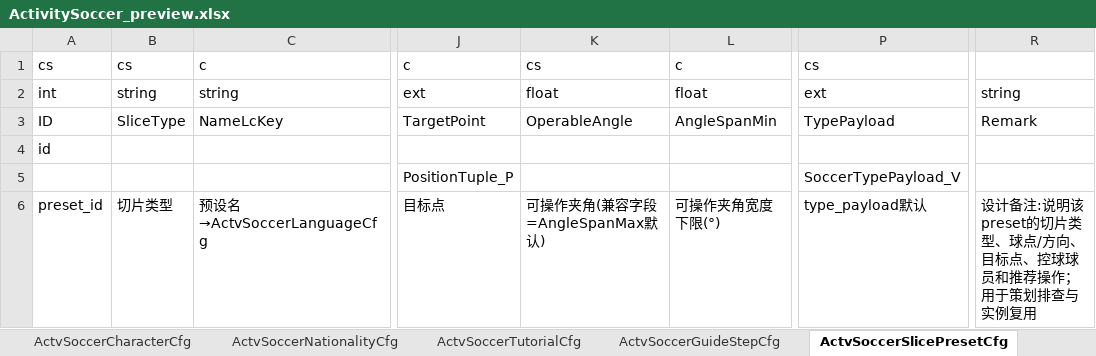
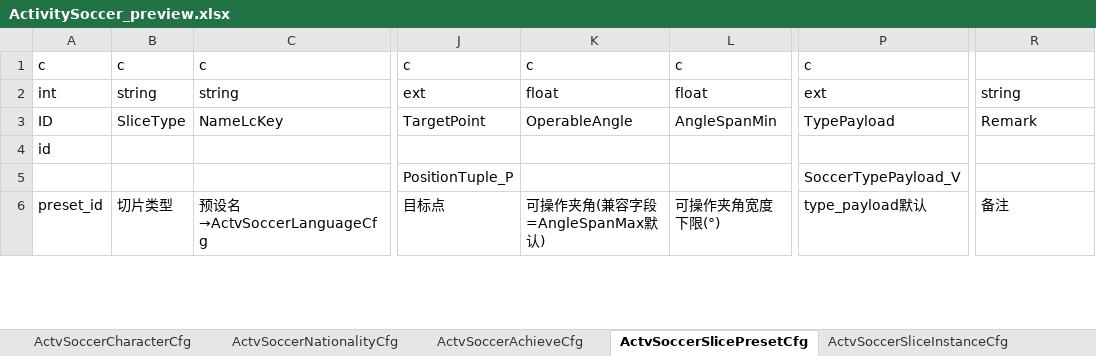
Before and after one commit to RehearsalTap4Fun/MindToDoc, an Excel workbook: output/test-config/ActivitySoccer_preview.xlsx, sheet ActvSoccerSlicePresetCfg, drawn as a sheet; only a part is shown, gaps mark what is left out; values as stored, in another font and other column widths than the file's, no borders; the diff covers the shown part only; the diff names each change by its address in the sheet, - before the commit and + after, or states it on an @@ line.

```diff
--- a/output/test-config/ActivitySoccer_preview.xlsx (sheet ActvSoccerSlicePresetCfg)
+++ b/output/test-config/ActivitySoccer_preview.xlsx (sheet ActvSoccerSlicePresetCfg)
-sheet tab: ActvSoccerTutorialCfg
+sheet tab: ActvSoccerAchieveCfg
-sheet tab: ActvSoccerGuideStepCfg
-A1: cs
+A1: c
-B1: cs
+B1: c
-K1: cs
+K1: c
-P1: cs
+P1: c
-R6: 设计备注:说明该preset的切片类型、球点/方向、目标点、控球球员和推荐操作；用于策划排查与实例复用
+R6: 备注
```
Also changed, not shown: 134 edited cells elsewhere in this sheet, sheet ActvSoccerBetMultiplierCfg, sheet ActvSoccerAchieveCfg, sheet ActvSoccerSliceInstanceCfg, sheet ActvSoccerReceiveDecisionCfg, sheet ActvSoccerEnemyAiCfg, sheet ActvSoccerLifeGrowthLevelCfg, 8 more sheets, other sheet tabs, output/test-config/ActivitySoccerLanguage.xlsx, 11 other files.
